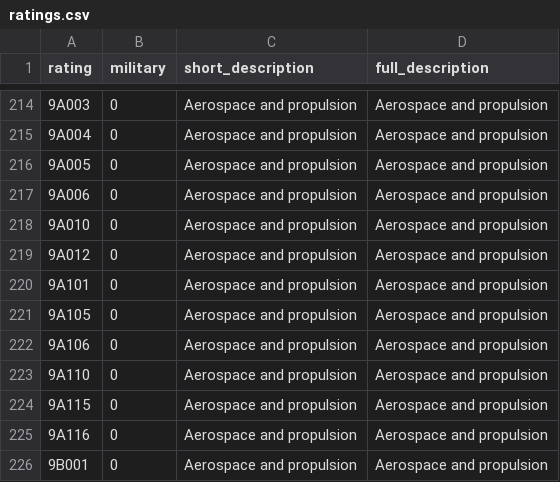
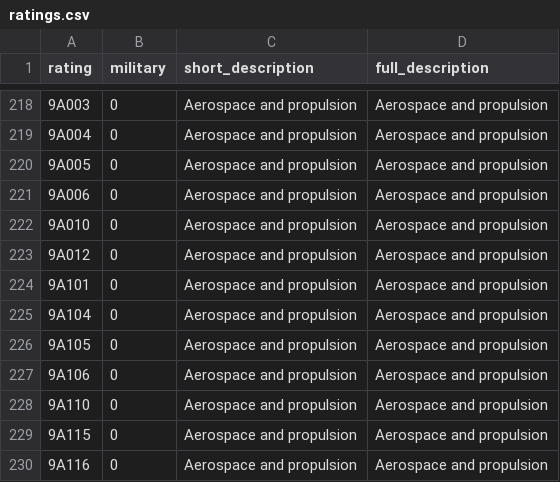
Before and after one commit to caatdata/uk-arms-export-data, a CSV file: ratings.csv, drawn as a sheet; only a part is shown, gaps mark what is left out; the shorter side is filled out with more unchanged rows; the diff covers the shown part only; the diff names each change by its address in the sheet, - before the commit and + after, or states it on an @@ line.

```diff
--- a/ratings.csv
+++ b/ratings.csv
+row 225: 9A104 | 0 | Aerospace and propulsion | Aerospace and propulsion
```
Also changed, not shown: 6 added rows and 10 edited cells elsewhere in this file, footnotes-region.csv, trade-sources.csv, 2 other files.
